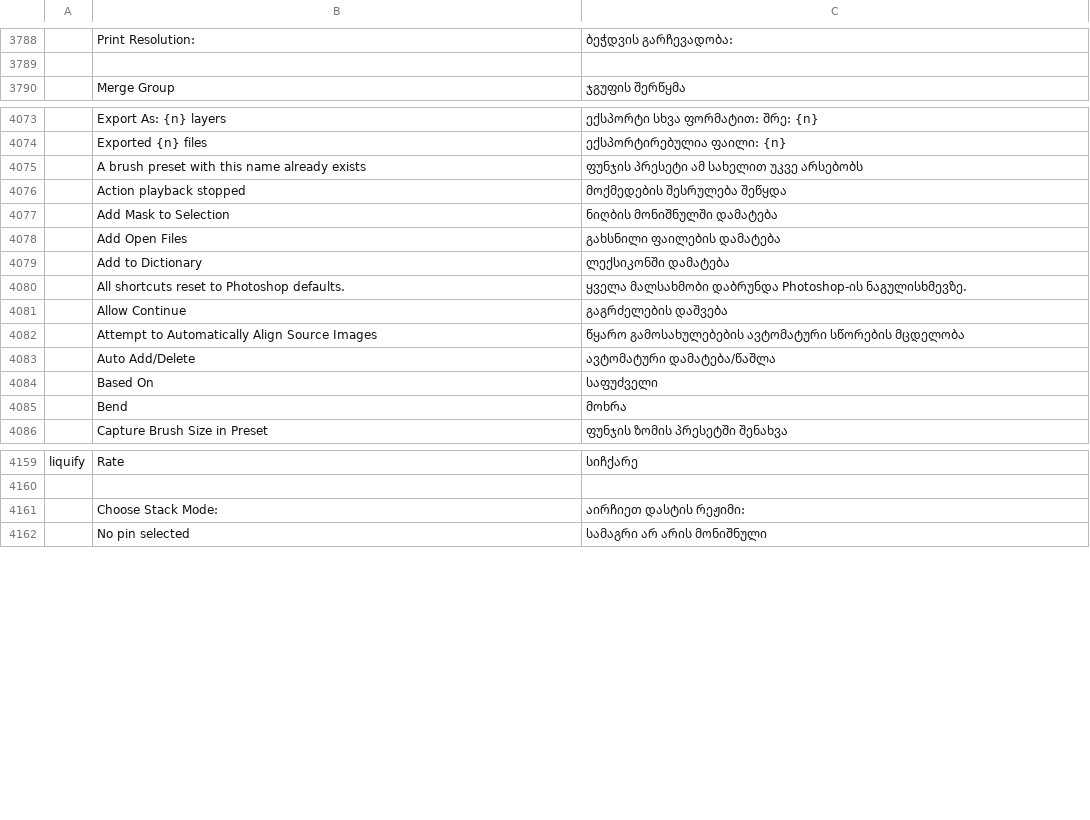
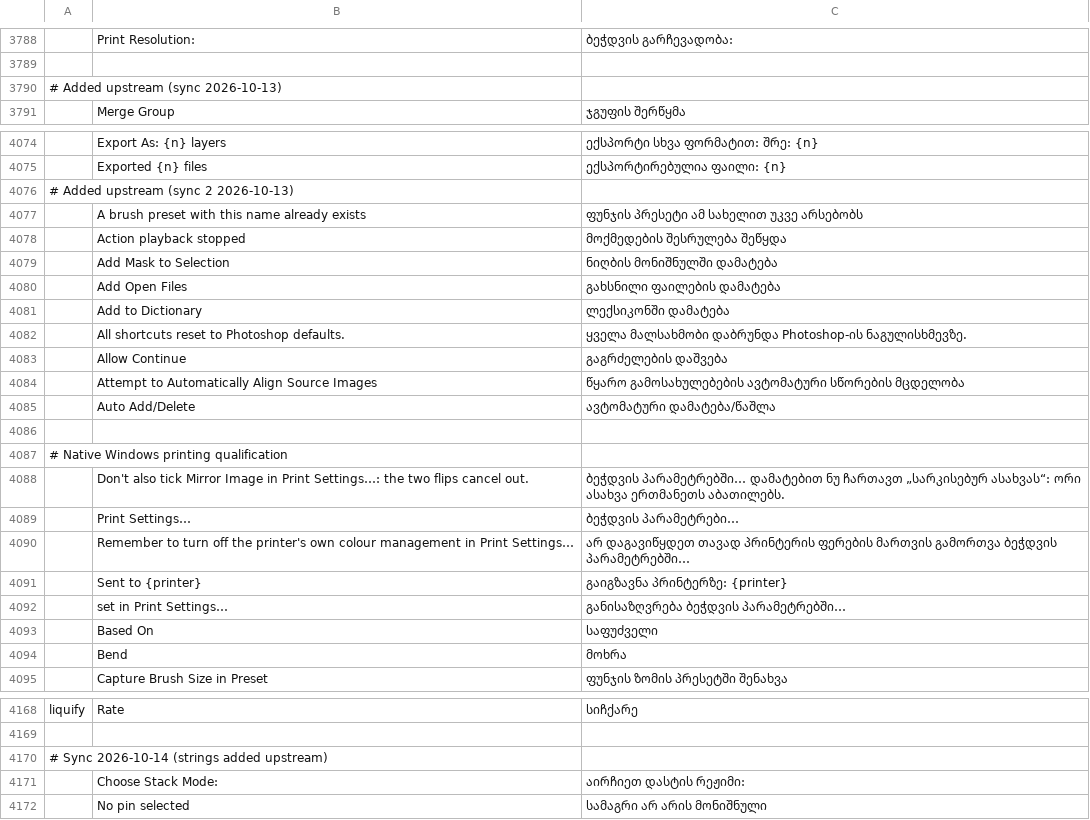
Before and after one commit to SonaliHar/photocraft, a TSV file: crates/ui-egui/src/i18n/ka.tsv, drawn as a sheet; only a part is shown, gaps mark what is left out; the diff names each change by its address in the sheet, - before the commit and + after, or states it on an @@ line.

```diff
--- a/crates/ui-egui/src/i18n/ka.tsv
+++ b/crates/ui-egui/src/i18n/ka.tsv
+row 3790: # Added upstream (sync 2026-10-13)
+row 4076: # Added upstream (sync 2 2026-10-13)
+row 4086: (empty)
+row 4087: # Native Windows printing qualification
+row 4088:  | Don't also tick Mirror Image in Print Settings…: the two flips cancel out. | ბეჭდვის პარამეტრებში… დამატებით ნუ ჩართავთ „სარკისებურ ასახვას“: ორი ასახვა ერთმანეთს აბათილებს.
+row 4089:  | Print Settings… | ბეჭდვის პარამეტრები…
+row 4090:  | Remember to turn off the printer's own colour management in Print Settings… | არ დაგავიწყდეთ თავად პრინტერის ფერების მართვის გამორთვა ბეჭდვის პარამეტრებში…
+row 4091:  | Sent to {printer} | გაიგზავნა პრინტერზე: {printer}
+row 4092:  | set in Print Settings… | განისაზღვრება ბეჭდვის პარამეტრებში…
+row 4170: # Sync 2026-10-14 (strings added upstream)
```
